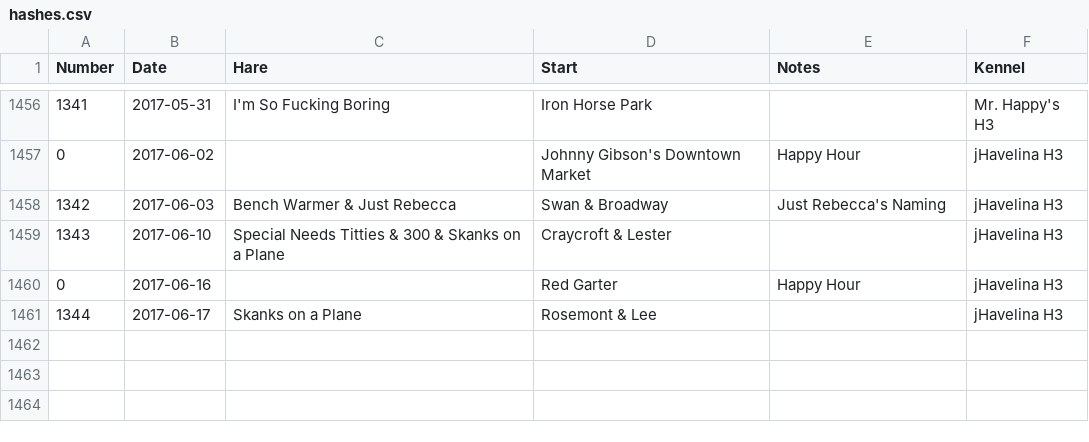
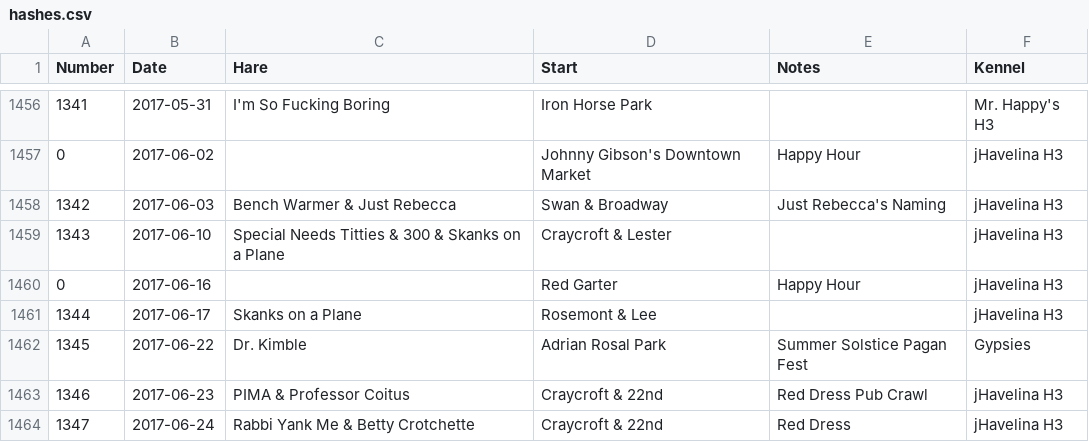
Before and after one commit to weaverba137/weaverba137.github.io, a CSV file: lib/hashes.csv, drawn as a sheet; only a part is shown, gaps mark what is left out; the diff names each change by its address in the sheet, - before the commit and + after, or states it on an @@ line.

Commit message:
add links and hashes

```diff
--- a/lib/hashes.csv
+++ b/lib/hashes.csv
+row 1462: 1345 | 2017-06-22 | Dr. Kimble | Adrian Rosal Park | Summer Solstice Pagan Fest | Gypsies
+row 1463: 1346 | 2017-06-23 | PIMA & Professor Coitus | Craycroft & 22nd | Red Dress Pub Crawl | jHavelina H3
+row 1464: 1347 | 2017-06-24 | Rabbi Yank Me & Betty Crotchette | Craycroft & 22nd | Red Dress | jHavelina H3
```
Also changed, not shown: 4 other files.
